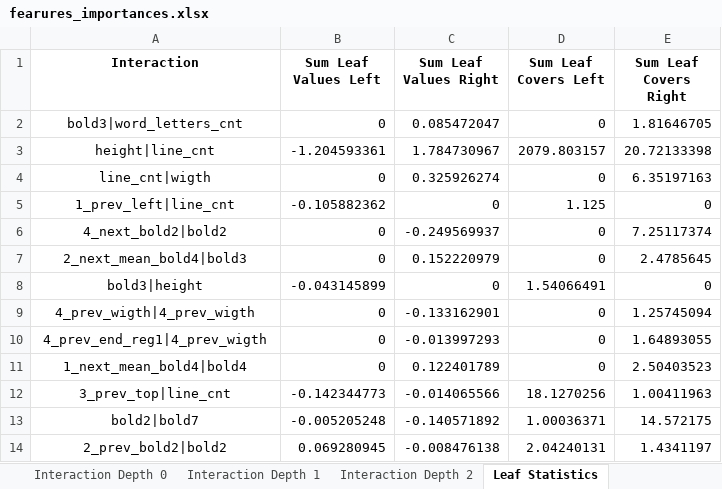
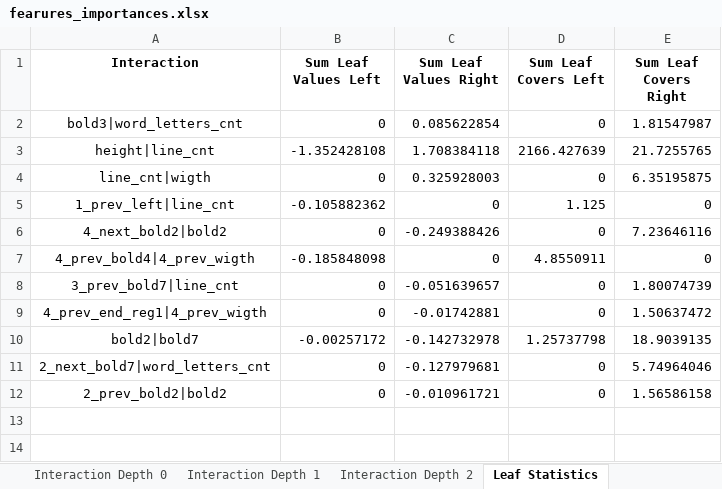
Before and after one commit to NastyBoget/document_structure_extraction, an Excel workbook: fearures_importances.xlsx, sheet Leaf Statistics, drawn as a sheet; values as stored, in another font and other column widths than the file's, no borders; removed rows and columns are numbered as before the commit, all else as after; the diff names each change by its address in the sheet, - before the commit and + after, or states it on an @@ line.

Commit message:
delete mean bold features, add cont list feature 0.9083408698372649

```diff
--- a/fearures_importances.xlsx (sheet Leaf Statistics)
+++ b/fearures_importances.xlsx (sheet Leaf Statistics)
-C2 (Sum Leaf Values Right): 0.085472047
+C2 (Sum Leaf Values Right): 0.085622854
-E2 (Sum Leaf Covers Right): 1.81646705
+E2 (Sum Leaf Covers Right): 1.81547987
-B3 (Sum Leaf Values Left): -1.204593361
+B3 (Sum Leaf Values Left): -1.352428108
-C3 (Sum Leaf Values Right): 1.784730967
+C3 (Sum Leaf Values Right): 1.708384118
-D3 (Sum Leaf Covers Left): 2079.803157
+D3 (Sum Leaf Covers Left): 2166.427639
-E3 (Sum Leaf Covers Right): 20.72133398
+E3 (Sum Leaf Covers Right): 21.7255765
-C4 (Sum Leaf Values Right): 0.325926274
+C4 (Sum Leaf Values Right): 0.325928003
-E4 (Sum Leaf Covers Right): 6.35197163
+E4 (Sum Leaf Covers Right): 6.35195875
-C6 (Sum Leaf Values Right): -0.249569937
+C6 (Sum Leaf Values Right): -0.249388426
-E6 (Sum Leaf Covers Right): 7.25117374
+E6 (Sum Leaf Covers Right): 7.23646116
-row 7: 2_next_mean_bold4|bold3 | 0 | 0.152220979 | 0 | 2.4785645
-row 8: bold3|height | -0.043145899 | 0 | 1.54066491 | 0
-row 9: 4_prev_wigth|4_prev_wigth | 0 | -0.133162901 | 0 | 1.25745094
+row 7: 4_prev_bold4|4_prev_wigth | -0.185848098 | 0 | 4.8550911 | 0
+row 8: 3_prev_bold7|line_cnt | 0 | -0.051639657 | 0 | 1.80074739
-C9 (Sum Leaf Values Right): -0.013997293
+C9 (Sum Leaf Values Right): -0.01742881
-E9 (Sum Leaf Covers Right): 1.64893055
+E9 (Sum Leaf Covers Right): 1.50637472
-row 11: 1_next_mean_bold4|bold4 | 0 | 0.122401789 | 0 | 2.50403523
-row 12: 3_prev_top|line_cnt | -0.142344773 | -0.014065566 | 18.1270256 | 1.00411963
-B10 (Sum Leaf Values Left): -0.005205248
+B10 (Sum Leaf Values Left): -0.00257172
-C10 (Sum Leaf Values Right): -0.140571892
+C10 (Sum Leaf Values Right): -0.142732978
-D10 (Sum Leaf Covers Left): 1.00036371
+D10 (Sum Leaf Covers Left): 1.25737798
-E10 (Sum Leaf Covers Right): 14.572175
+E10 (Sum Leaf Covers Right): 18.9039135
+row 11: 2_next_bold7|word_letters_cnt | 0 | -0.127979681 | 0 | 5.74964046
-B12 (Sum Leaf Values Left): 0.069280945
+B12 (Sum Leaf Values Left): 0
-C12 (Sum Leaf Values Right): -0.008476138
+C12 (Sum Leaf Values Right): -0.010961721
-D12 (Sum Leaf Covers Left): 2.04240131
+D12 (Sum Leaf Covers Left): 0
-E12 (Sum Leaf Covers Right): 1.4341197
+E12 (Sum Leaf Covers Right): 1.56586158
```
Also changed, not shown: sheet Interaction Depth 1, sheet Interaction Depth 0, sheet Interaction Depth 2, sheet Split Value Histograms, 41 other files.
